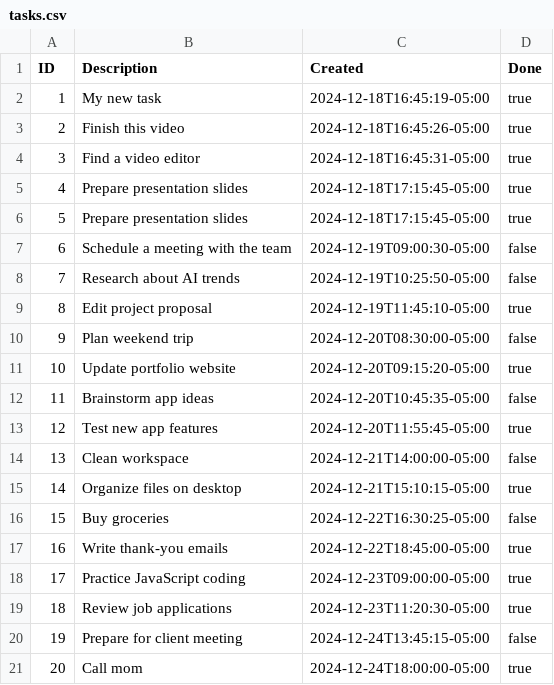
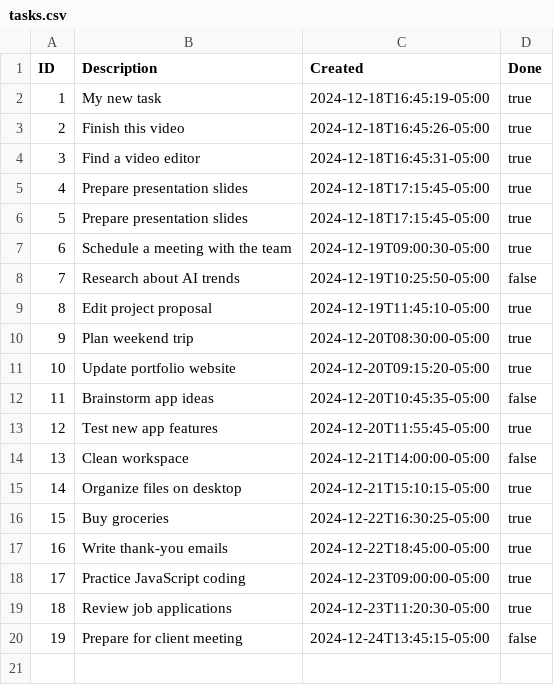
Before and after one commit to 0xkafkaa/tasks, a CSV file: tasks.csv, drawn as a sheet.

Commit message:
add delete tasks

```diff
--- a/tasks.csv
+++ b/tasks.csv
@@ -6,6 +6,6 @@ ID,Description,Created,Done
 5,Prepare presentation slides,2024-12-18T17:15:45-05:00,true
-6,Schedule a meeting with the team,2024-12-19T09:00:30-05:00,false
+6,Schedule a meeting with the team,2024-12-19T09:00:30-05:00,true
 7,Research about AI trends,2024-12-19T10:25:50-05:00,false
 8,Edit project proposal,2024-12-19T11:45:10-05:00,true
-9,Plan weekend trip,2024-12-20T08:30:00-05:00,false
+9,Plan weekend trip,2024-12-20T08:30:00-05:00,true
 10,Update portfolio website,2024-12-20T09:15:20-05:00,true
@@ -15,3 +15,3 @@ ID,Description,Created,Done
 14,Organize files on desktop,2024-12-21T15:10:15-05:00,true
-15,Buy groceries,2024-12-22T16:30:25-05:00,false
+15,Buy groceries,2024-12-22T16:30:25-05:00,true
 16,Write thank-you emails,2024-12-22T18:45:00-05:00,true
@@ -20,2 +20 @@ ID,Description,Created,Done
 19,Prepare for client meeting,2024-12-24T13:45:15-05:00,false
-20,Call mom,2024-12-24T18:00:00-05:00,true
```
Also changed, not shown: 2 other files.
